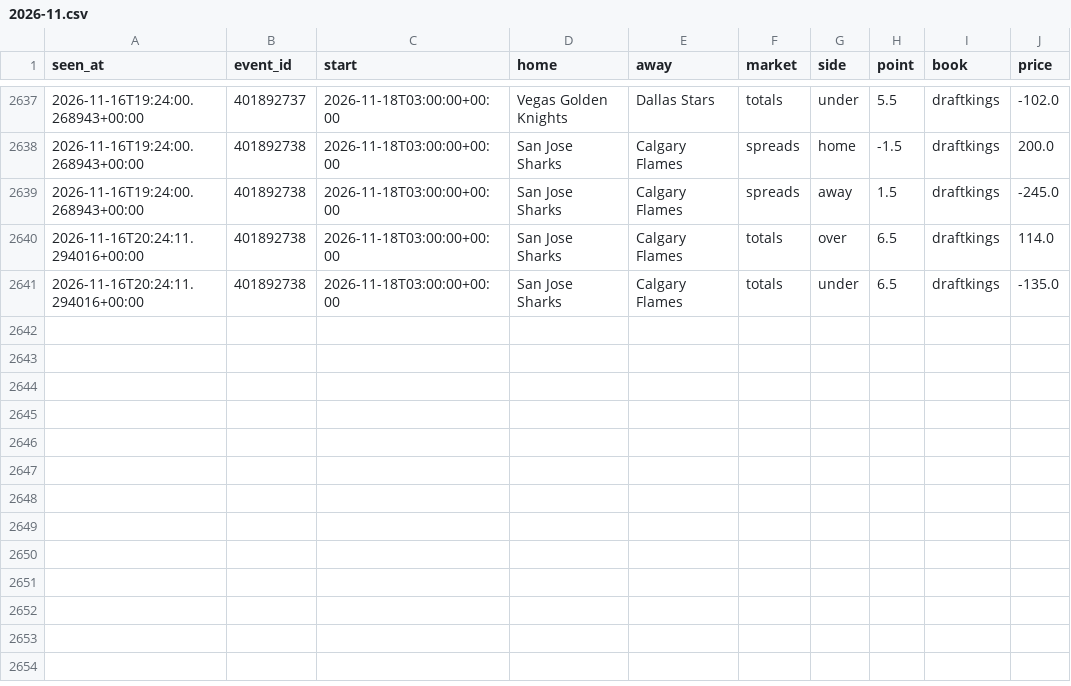
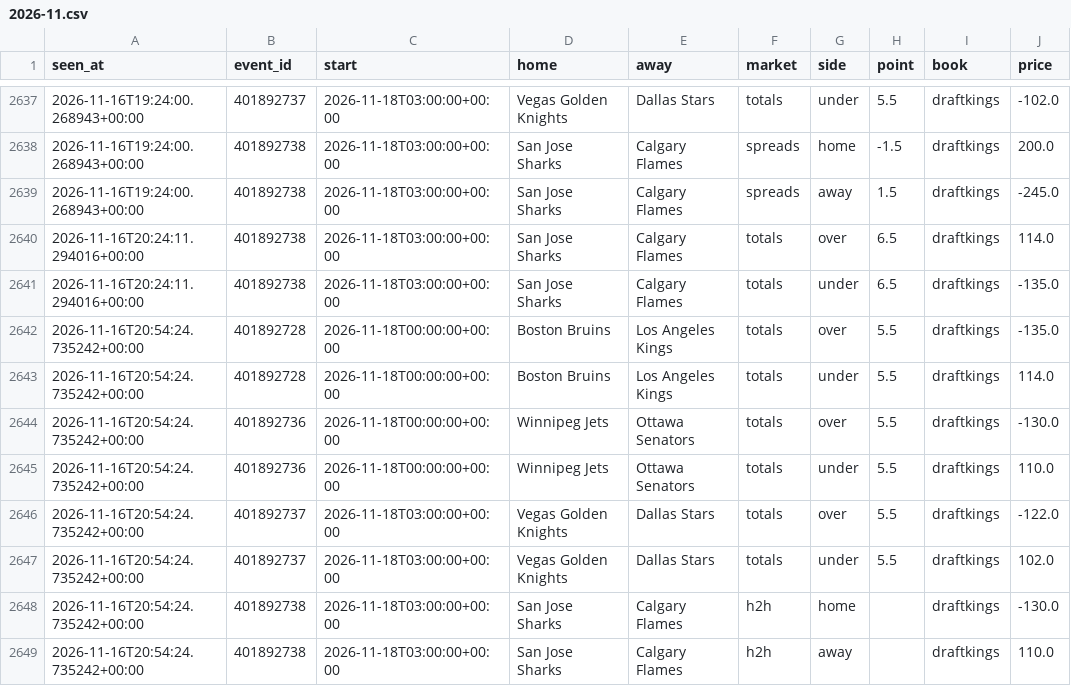
Before and after one commit to tdrey10/sports, a CSV file: data/odds/nhl/2026-11.csv, drawn as a sheet; only a part is shown, gaps mark what is left out; the diff names each change by its address in the sheet, - before the commit and + after, or states it on an @@ line.

```diff
--- a/data/odds/nhl/2026-11.csv
+++ b/data/odds/nhl/2026-11.csv
+row 2642: 2026-11-16T20:54:24.735242+00:00 | 401892728 | 2026-11-18T00:00:00+00:00 | Boston Bruins | Los Angeles Kings | totals | over | 5.5 | draftkings | -135.0
+row 2643: 2026-11-16T20:54:24.735242+00:00 | 401892728 | 2026-11-18T00:00:00+00:00 | Boston Bruins | Los Angeles Kings | totals | under | 5.5 | draftkings | 114.0
+row 2644: 2026-11-16T20:54:24.735242+00:00 | 401892736 | 2026-11-18T00:00:00+00:00 | Winnipeg Jets | Ottawa Senators | totals | over | 5.5 | draftkings | -130.0
+row 2645: 2026-11-16T20:54:24.735242+00:00 | 401892736 | 2026-11-18T00:00:00+00:00 | Winnipeg Jets | Ottawa Senators | totals | under | 5.5 | draftkings | 110.0
+row 2646: 2026-11-16T20:54:24.735242+00:00 | 401892737 | 2026-11-18T03:00:00+00:00 | Vegas Golden Knights | Dallas Stars | totals | over | 5.5 | draftkings | -122.0
+row 2647: 2026-11-16T20:54:24.735242+00:00 | 401892737 | 2026-11-18T03:00:00+00:00 | Vegas Golden Knights | Dallas Stars | totals | under | 5.5 | draftkings | 102.0
+row 2648: 2026-11-16T20:54:24.735242+00:00 | 401892738 | 2026-11-18T03:00:00+00:00 | San Jose Sharks | Calgary Flames | h2h | home |  | draftkings | -130.0
+row 2649: 2026-11-16T20:54:24.735242+00:00 | 401892738 | 2026-11-18T03:00:00+00:00 | San Jose Sharks | Calgary Flames | h2h | away |  | draftkings | 110.0
```
Also changed, not shown: data/injuries/nba/2026-11.csv, data/injuries/nhl/2026-11.csv, 13 other files.
